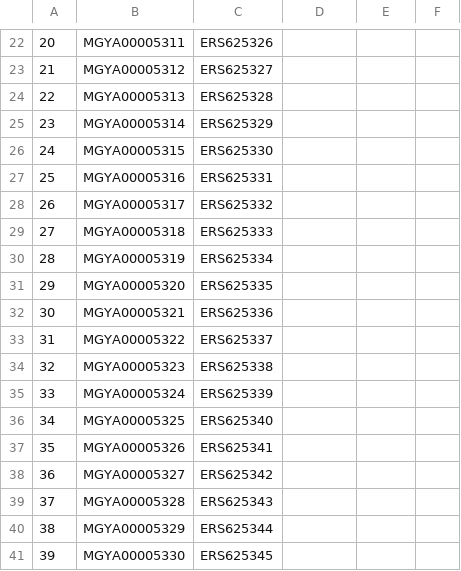
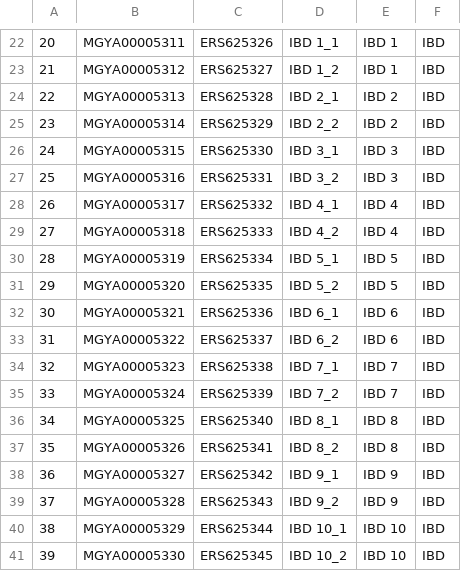
Before and after one commit to Cinfig/Microbiome---WGS---FIM, a CSV file: Output of pull selected project data/final_sample_ids.csv, drawn as a sheet; only a part is shown, gaps mark what is left out; the diff covers the shown part only.

```diff
--- a/Output of pull selected project data/final_sample_ids.csv
+++ b/Output of pull selected project data/final_sample_ids.csv
@@ -22,20 +22,20 @@
-20,MGYA00005311,ERS625326,,,
-21,MGYA00005312,ERS625327,,,
-22,MGYA00005313,ERS625328,,,
-23,MGYA00005314,ERS625329,,,
-24,MGYA00005315,ERS625330,,,
-25,MGYA00005316,ERS625331,,,
-26,MGYA00005317,ERS625332,,,
-27,MGYA00005318,ERS625333,,,
-28,MGYA00005319,ERS625334,,,
-29,MGYA00005320,ERS625335,,,
-30,MGYA00005321,ERS625336,,,
-31,MGYA00005322,ERS625337,,,
-32,MGYA00005323,ERS625338,,,
-33,MGYA00005324,ERS625339,,,
-34,MGYA00005325,ERS625340,,,
-35,MGYA00005326,ERS625341,,,
-36,MGYA00005327,ERS625342,,,
-37,MGYA00005328,ERS625343,,,
-38,MGYA00005329,ERS625344,,,
-39,MGYA00005330,ERS625345,,,
+20,MGYA00005311,ERS625326,IBD 1_1,IBD 1,IBD
+21,MGYA00005312,ERS625327,IBD 1_2,IBD 1,IBD
+22,MGYA00005313,ERS625328,IBD 2_1,IBD 2,IBD
+23,MGYA00005314,ERS625329,IBD 2_2,IBD 2,IBD
+24,MGYA00005315,ERS625330,IBD 3_1,IBD 3,IBD
+25,MGYA00005316,ERS625331,IBD 3_2,IBD 3,IBD
+26,MGYA00005317,ERS625332,IBD 4_1,IBD 4,IBD
+27,MGYA00005318,ERS625333,IBD 4_2,IBD 4,IBD
+28,MGYA00005319,ERS625334,IBD 5_1,IBD 5,IBD
+29,MGYA00005320,ERS625335,IBD 5_2,IBD 5,IBD
+30,MGYA00005321,ERS625336,IBD 6_1,IBD 6,IBD
+31,MGYA00005322,ERS625337,IBD 6_2,IBD 6,IBD
+32,MGYA00005323,ERS625338,IBD 7_1,IBD 7,IBD
+33,MGYA00005324,ERS625339,IBD 7_2,IBD 7,IBD
+34,MGYA00005325,ERS625340,IBD 8_1,IBD 8,IBD
+35,MGYA00005326,ERS625341,IBD 8_2,IBD 8,IBD
+36,MGYA00005327,ERS625342,IBD 9_1,IBD 9,IBD
+37,MGYA00005328,ERS625343,IBD 9_2,IBD 9,IBD
+38,MGYA00005329,ERS625344,IBD 10_1,IBD 10,IBD
+39,MGYA00005330,ERS625345,IBD 10_2,IBD 10,IBD
```
Also changed, not shown: 60 edited cells elsewhere in this file.
